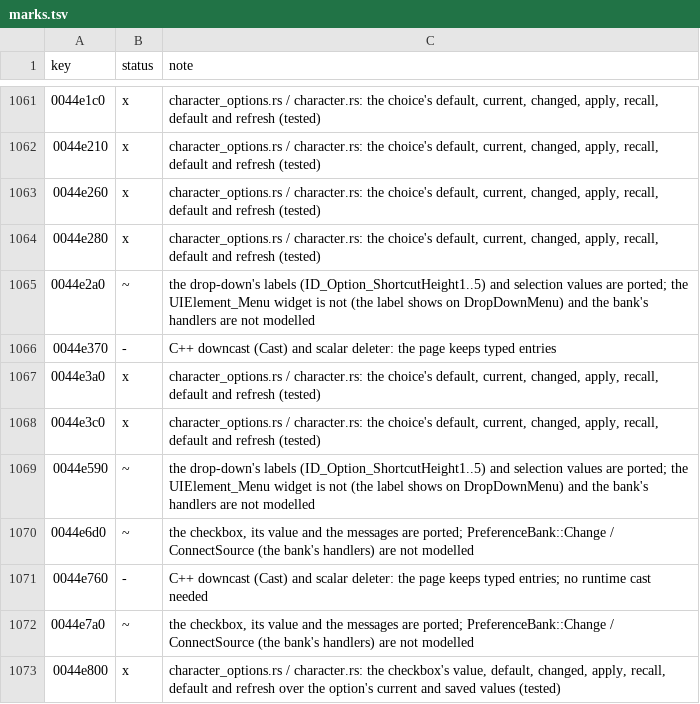
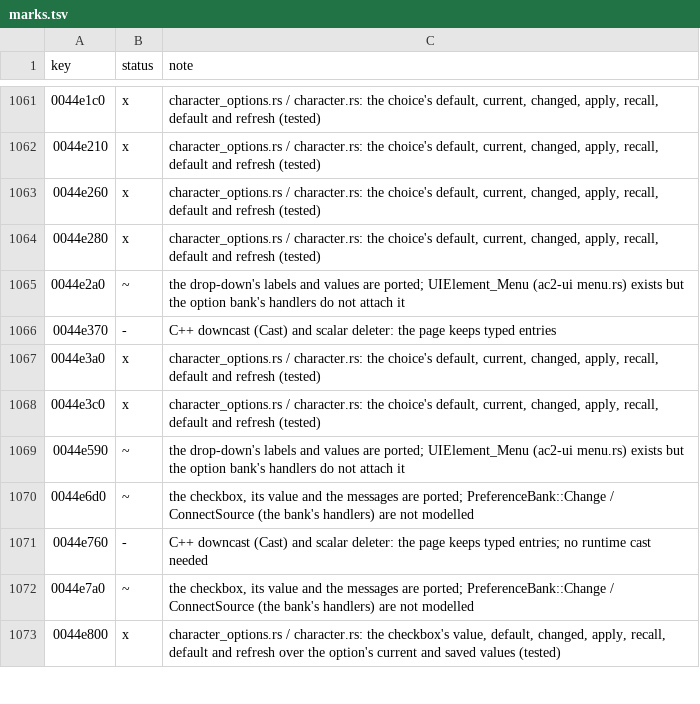
Before and after one commit to CrimsonMage/AC2_Rusted, a TSV file: docs/retail-catalog/marks.tsv, drawn as a sheet; only a part is shown, gaps mark what is left out; the diff covers the shown part only.

Commit message:
ac2-ui: UIElement_Menu, the drop-down
Ports the retail UIElement_Menu (uielement_menu.cpp): the popup made from the layout
(popup, listbox, text_item, selection_display, default_selected_item), opened by a left
press on the menu and centred under it (or above with open_up), sized to the list's
items plus the popup's margins; closed by a press outside the menu and its popup, or a
release off the list. Selecting in the list broadcasts new_selection with the item's
element id and sets the display text; ghosted, the open state and the pointer over the
top set the menu's state. Items are added at runtime (InsertTextItem, from a text
template or a string-table entry). Hidden menus close, and deleting a menu deletes its
popup.

Retail behaviour traced: UIElement_Menu::Open, Close, Initialized, InsertTextItem,
NewSelection, UpdateState, MouseDown, and the two ListenToMessage handlers (global
mouse down and up, and the list's new_selection), by disassembly of the admin release
for the field offsets; UIElement_Text::ListenToMessage for the display text.

Verification: unit tests on a hand-built layout (open and close by the mouse, the
popup's margin, selection and its message, ghosting, state, hide, teardown, text
templates); clippy clean; ac2-ui tests pass.

Known Gaps: m_moving and m_resizing (no move or resize); no keyboard handling (none in
retail's class); a default_selected_item applies only to items already in the list
(retail's listbox has no Initialized of its own); the display text's no-selection
branch flag is not traced (the text is cleared).

```diff
--- a/docs/retail-catalog/marks.tsv
+++ b/docs/retail-catalog/marks.tsv
@@ -1064,3 +1064,3 @@ key	status	note
 0044e280	x	character_options.rs / character.rs: the choice's default, current, changed, apply, recall, default and refresh (tested)
-0044e2a0	~	the drop-down's labels (ID_Option_ShortcutHeight1..5) and selection values are ported; the UIElement_Menu widget is not (the label shows on DropDownMenu) and the bank's handlers are not modelled
+0044e2a0	~	the drop-down's labels and values are ported; UIElement_Menu (ac2-ui menu.rs) exists but the option bank's handlers do not attach it
 0044e370	-	C++ downcast (Cast) and scalar deleter: the page keeps typed entries
@@ -1068,3 +1068,3 @@ key	status	note
 0044e3c0	x	character_options.rs / character.rs: the choice's default, current, changed, apply, recall, default and refresh (tested)
-0044e590	~	the drop-down's labels (ID_Option_ShortcutHeight1..5) and selection values are ported; the UIElement_Menu widget is not (the label shows on DropDownMenu) and the bank's handlers are not modelled
+0044e590	~	the drop-down's labels and values are ported; UIElement_Menu (ac2-ui menu.rs) exists but the option bank's handlers do not attach it
 0044e6d0	~	the checkbox, its value and the messages are ported; PreferenceBank::Change / ConnectSource (the bank's handlers) are not modelled
```
Also changed, not shown: 23 added rows and 14 edited cells elsewhere in this file, 10 other files.
